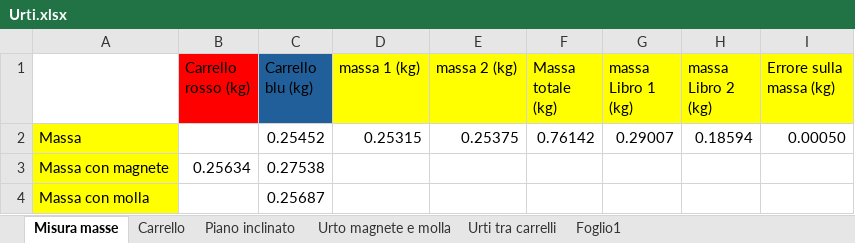
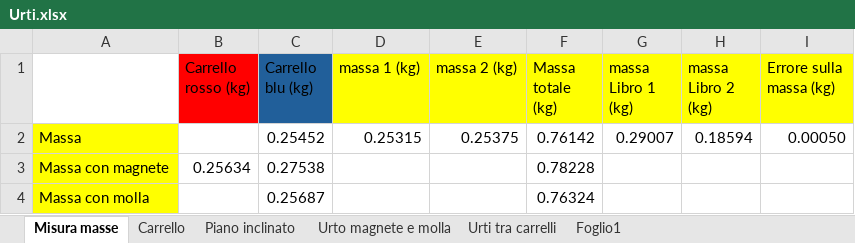
Before and after one commit to matteodeclich/Esperienze-in-laboratorio, an Excel workbook: Urti.xlsx, sheet Misura masse, drawn as a sheet; values as stored, in another font and other column widths than the file's, no borders; the diff names each change by its address in the sheet, - before the commit and + after, or states it on an @@ line.

```diff
--- a/Urti.xlsx (sheet Misura masse)
+++ b/Urti.xlsx (sheet Misura masse)
-F3 (Massa totale (kg)): (empty)
+F3 (Massa totale (kg)): 0.78228
-F4 (Massa totale (kg)): (empty)
+F4 (Massa totale (kg)): 0.76324
```
Also changed, not shown: sheet Urti tra carrelli, sheet Urto magnete e molla, sheet Piano inclinato, formulas that keep their value, 1 other file.
